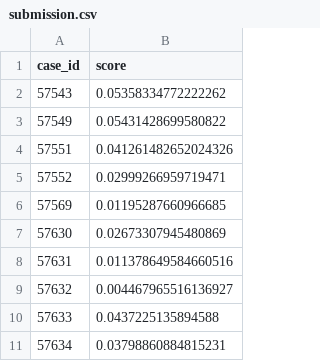
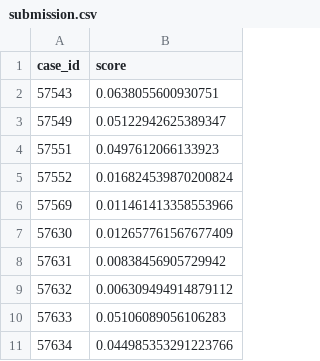
Before and after one commit to MangooH/home_credit, a CSV file: transcription/submission.csv, drawn as a sheet.

```diff
--- a/transcription/submission.csv
+++ b/transcription/submission.csv
@@ -1,11 +1,11 @@
 case_id,score
-57543,0.05358334772222262
-57549,0.05431428699580822
-57551,0.041261482652024326
-57552,0.02999266959719471
-57569,0.01195287660966685
-57630,0.02673307945480869
-57631,0.011378649584660516
-57632,0.004467965516136927
-57633,0.0437225135894588
-57634,0.03798860884815231
+57543,0.0638055600930751
+57549,0.05122942625389347
+57551,0.0497612066133923
+57552,0.016824539870200824
+57569,0.011461413358553966
+57630,0.012657761567677409
+57631,0.00838456905729942
+57632,0.006309494914879112
+57633,0.05106089056106283
+57634,0.044985353291223766
```
Also changed, not shown: 3 other files.
